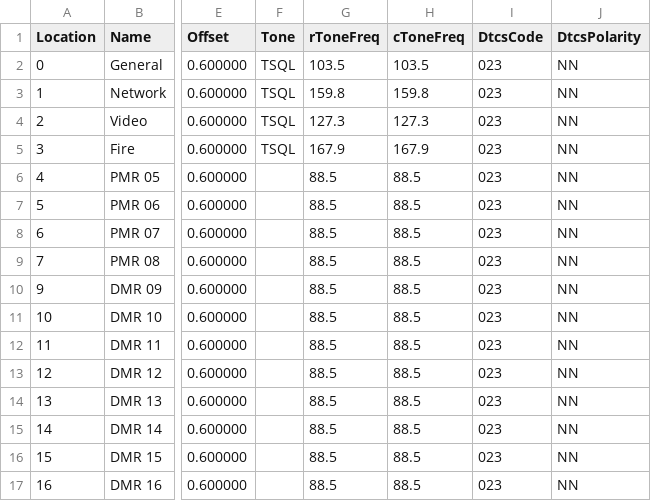
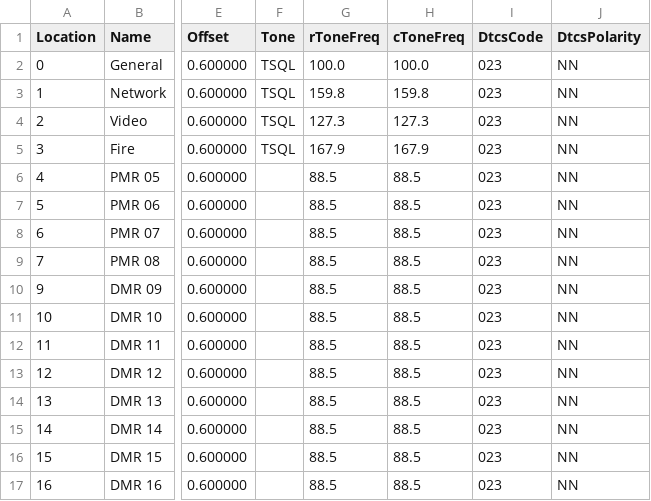
Before and after one commit to OpenFest/openfest-network-2018, a CSV file: radio-configs/2018-chirp.csv, drawn as a sheet; only a part is shown, gaps mark what is left out; the diff names each change by its address in the sheet, - before the commit and + after, or states it on an @@ line.

Commit message:
update radio configs
no playing with chirp

```diff
--- a/radio-configs/2018-chirp.csv
+++ b/radio-configs/2018-chirp.csv
-G2 (rToneFreq): 103.5
+G2 (rToneFreq): 100.0
-H2 (cToneFreq): 103.5
+H2 (cToneFreq): 100.0
```
